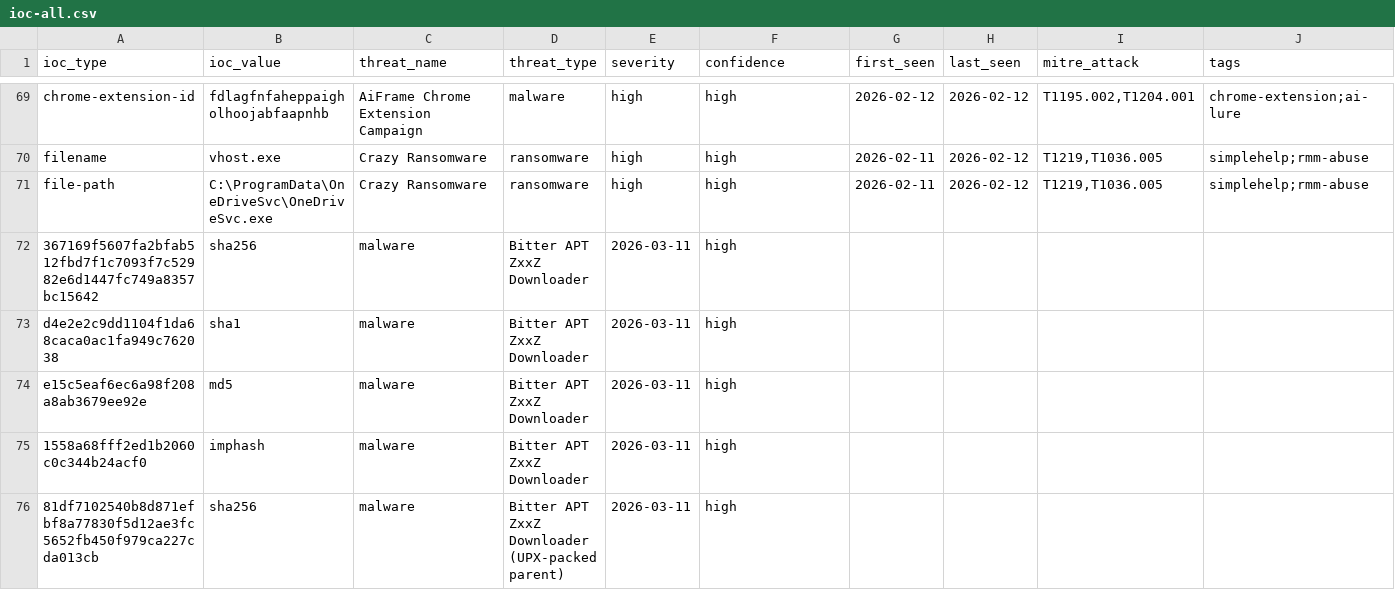
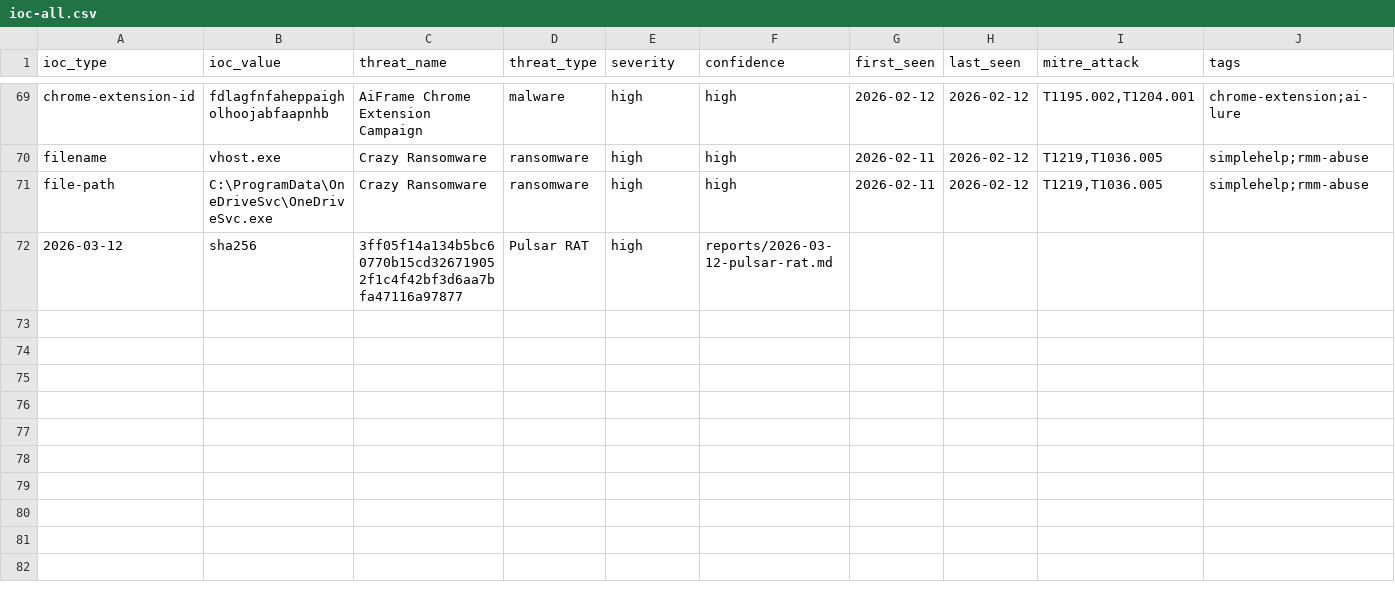
Before and after one commit to perisai-labs/indra-cti, a CSV file: feeds/ioc-all.csv, drawn as a sheet; only a part is shown, gaps mark what is left out; rows hold the shown columns only; the diff names each change by its address in the sheet, - before the commit and + after, or states it on an @@ line.

```diff
--- a/feeds/ioc-all.csv
+++ b/feeds/ioc-all.csv
-A72 (ioc_type): 367169f5607fa2bfab512fbd7f1c7093f7c52982e6d1447fc749a8357bc15642
+A72 (ioc_type): 2026-03-12
-C72 (threat_name): malware
+C72 (threat_name): 3ff05f14a134b5bc60770b15cd326719052f1c4f42bf3d6aa7bfa47116a97877
-D72 (threat_type): Bitter APT ZxxZ Downloader
+D72 (threat_type): Pulsar RAT
-E72 (severity): 2026-03-11
+E72 (severity): high
-F72 (confidence): high
+F72 (confidence): reports/2026-03-12-pulsar-rat.md
-row 73: d4e2e2c9dd1104f1da68caca0ac1fa949c762038 | sha1 | malware | Bitter APT ZxxZ Downloader | 2026-03-11 | high
-row 74: e15c5eaf6ec6a98f208a8ab3679ee92e | md5 | malware | Bitter APT ZxxZ Downloader | 2026-03-11 | high
-row 75: 1558a68fff2ed1b2060c0c344b24acf0 | imphash | malware | Bitter APT ZxxZ Downloader | 2026-03-11 | high
-row 76: 81df7102540b8d871efbf8a77830f5d12ae3fc5652fb450f979ca227cda013cb | sha256 | malware | Bitter APT ZxxZ Downloader (UPX-packed parent) | 2026-03-11 | high
```
Also changed, not shown: feeds/ioc-apt.csv, 20 other files.
